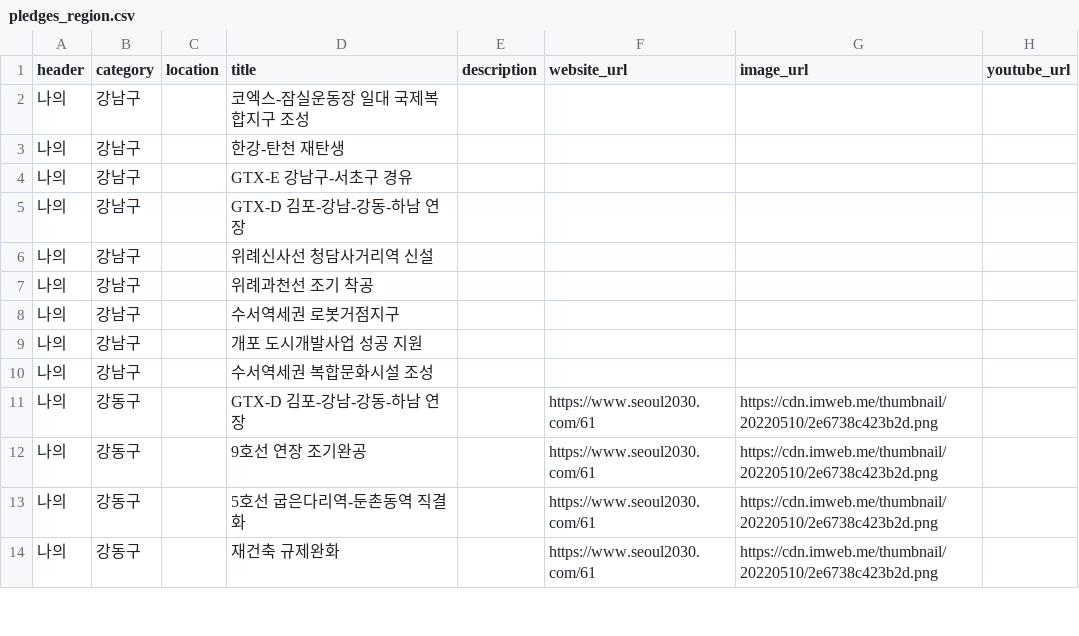
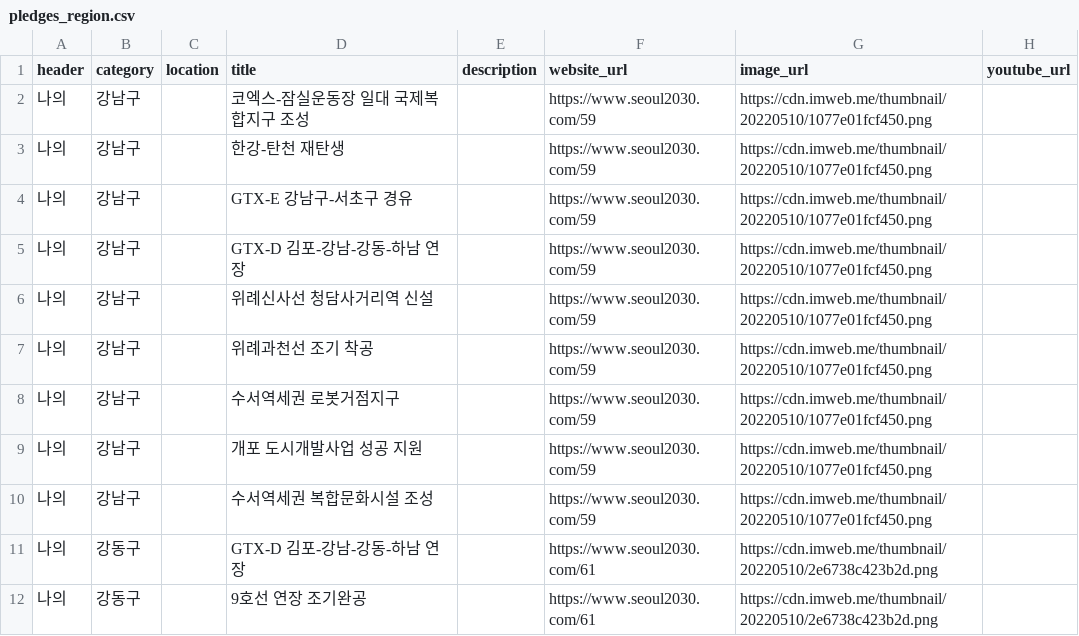
Before and after one commit to gongyak/gil2022, a CSV file: data/pledges_region.csv, drawn as a sheet; only a part is shown; the shorter side is filled out with more unchanged rows.

Commit message:
updated: data

```diff
--- a/data/pledges_region.csv
+++ b/data/pledges_region.csv
@@ -1,11 +1,11 @@
 header,category,location,title,description,website_url,image_url,youtube_url
-나의,강남구,,코엑스-잠실운동장 일대 국제복합지구 조성,,,,
-나의,강남구,,한강-탄천 재탄생,,,,
-나의,강남구,,GTX-E 강남구-서초구 경유,,,,
-나의,강남구,,GTX-D 김포-강남-강동-하남 연장,,,,
-나의,강남구,,위례신사선 청담사거리역 신설,,,,
-나의,강남구,,위례과천선 조기 착공,,,,
-나의,강남구,,수서역세권 로봇거점지구,,,,
-나의,강남구,,개포 도시개발사업 성공 지원,,,,
-나의,강남구,,수서역세권 복합문화시설 조성,,,,
+나의,강남구,,코엑스-잠실운동장 일대 국제복합지구 조성,,https://www.seoul2030.com/59,https://cdn.imweb.me/thumbnail/20220510/1077e01fcf450.png,
+나의,강남구,,한강-탄천 재탄생,,https://www.seoul2030.com/59,https://cdn.imweb.me/thumbnail/20220510/1077e01fcf450.png,
+나의,강남구,,GTX-E 강남구-서초구 경유,,https://www.seoul2030.com/59,https://cdn.imweb.me/thumbnail/20220510/1077e01fcf450.png,
+나의,강남구,,GTX-D 김포-강남-강동-하남 연장,,https://www.seoul2030.com/59,https://cdn.imweb.me/thumbnail/20220510/1077e01fcf450.png,
+나의,강남구,,위례신사선 청담사거리역 신설,,https://www.seoul2030.com/59,https://cdn.imweb.me/thumbnail/20220510/1077e01fcf450.png,
+나의,강남구,,위례과천선 조기 착공,,https://www.seoul2030.com/59,https://cdn.imweb.me/thumbnail/20220510/1077e01fcf450.png,
+나의,강남구,,수서역세권 로봇거점지구,,https://www.seoul2030.com/59,https://cdn.imweb.me/thumbnail/20220510/1077e01fcf450.png,
+나의,강남구,,개포 도시개발사업 성공 지원,,https://www.seoul2030.com/59,https://cdn.imweb.me/thumbnail/20220510/1077e01fcf450.png,
+나의,강남구,,수서역세권 복합문화시설 조성,,https://www.seoul2030.com/59,https://cdn.imweb.me/thumbnail/20220510/1077e01fcf450.png,
 나의,강동구,,GTX-D 김포-강남-강동-하남 연장,,https://www.seoul2030.com/61,https://cdn.imweb.me/thumbnail/20220510/2e6738c423b2d.png,
```
Also changed, not shown: 3 other files.
